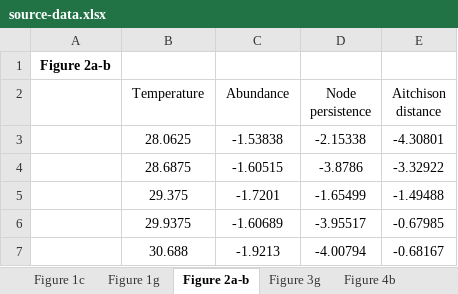
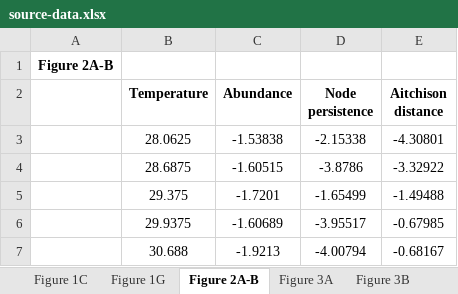
Before and after one commit to Lucas-Ban/Daqu-community-analysis, an Excel workbook: source-data.xlsx, sheet Figure 2A-B, drawn as a sheet; only a part is shown; values as stored, in another font and other column widths than the file's, no borders; the diff names each change by its address in the sheet, - before the commit and + after, or states it on an @@ line.

```diff
--- a/source-data.xlsx (sheet Figure 2A-B)
+++ b/source-data.xlsx (sheet Figure 2A-B)
-sheet tab: Figure 1c
+sheet tab: Figure 1C
-sheet tab: Figure 1g
+sheet tab: Figure 1G
-sheet tab: Figure 2a-b
+sheet tab: Figure 2A-B
+sheet tab: Figure 3A
+sheet tab: Figure 3B
-A1: Figure 2a-b
+A1: Figure 2A-B
-B2:E2 bold: off
+B2:E2 bold: on
```
Also changed, not shown: sheet Figure 4D-G, sheet Figure 1G, sheet Figure 5C, sheet Figure 1C, sheet Figure 4B, sheet Figure 3G, other sheet tabs.
